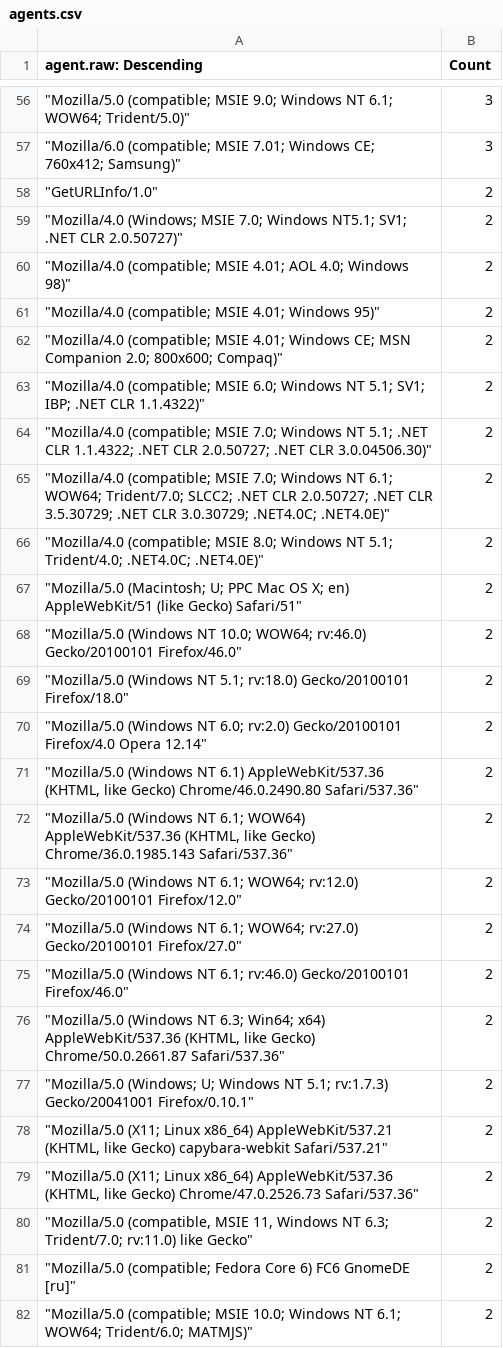
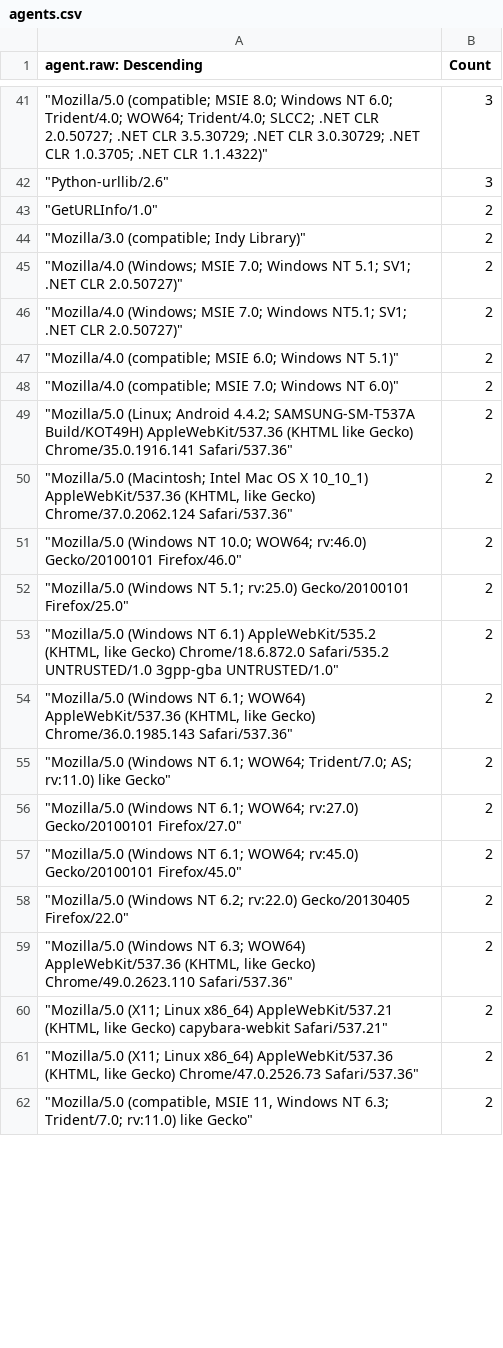
Before and after one commit to neilwillgettoit/risky.cloud, a CSV file: agents.csv, drawn as a sheet; only a part is shown, gaps mark what is left out; the diff covers the shown part only.

```diff
--- a/agents.csv
+++ b/agents.csv
@@ -56,23 +41,20 @@
-"""Mozilla/5.0 (compatible; MSIE 9.0; Windows NT 6.1; WOW64; Trident/5.0)""",3
-"""Mozilla/6.0 (compatible; MSIE 7.01; Windows CE; 760x412; Samsung)""",3
+"""Mozilla/5.0 (compatible; MSIE 8.0; Windows NT 6.0; Trident/4.0; WOW64; Trident/4.0; SLCC2; .NET CLR 2.0.50727; .NET CLR 3.5.30729; .NET CLR 3.0.30729; .NET CLR 1.0.3705; .NET CLR 1.1.4322)""",3
+"""Python-urllib/2.6""",3
 """GetURLInfo/1.0""",2
+"""Mozilla/3.0 (compatible; Indy Library)""",2
+"""Mozilla/4.0 (Windows; MSIE 7.0; Windows NT 5.1; SV1; .NET CLR 2.0.50727)""",2
 """Mozilla/4.0 (Windows; MSIE 7.0; Windows NT5.1; SV1; .NET CLR 2.0.50727)""",2
-"""Mozilla/4.0 (compatible; MSIE 4.01; AOL 4.0; Windows 98)""",2
-"""Mozilla/4.0 (compatible; MSIE 4.01; Windows 95)""",2
-"""Mozilla/4.0 (compatible; MSIE 4.01; Windows CE; MSN Companion 2.0; 800x600; Compaq)""",2
-"""Mozilla/4.0 (compatible; MSIE 6.0; Windows NT 5.1; SV1; IBP; .NET CLR 1.1.4322)""",2
-"""Mozilla/4.0 (compatible; MSIE 7.0; Windows NT 5.1; .NET CLR 1.1.4322; .NET CLR 2.0.50727; .NET CLR 3.0.04506.30)""",2
-"""Mozilla/4.0 (compatible; MSIE 7.0; Windows NT 6.1; WOW64; Trident/7.0; SLCC2; .NET CLR 2.0.50727; .NET CLR 3.5.30729; .NET CLR 3.0.30729; .NET4.0C; .NET4.0E)""",2
-"""Mozilla/4.0 (compatible; MSIE 8.0; Windows NT 5.1; Trident/4.0; .NET4.0C; .NET4.0E)""",2
-"""Mozilla/5.0 (Macintosh; U; PPC Mac OS X; en) AppleWebKit/51 (like Gecko) Safari/51""",2
+"""Mozilla/4.0 (compatible; MSIE 6.0; Windows NT 5.1)""",2
+"""Mozilla/4.0 (compatible; MSIE 7.0; Windows NT 6.0)""",2
+"""Mozilla/5.0 (Linux; Android 4.4.2; SAMSUNG-SM-T537A Build/KOT49H) AppleWebKit/537.36 (KHTML like Gecko) Chrome/35.0.1916.141 Safari/537.36""",2
+"""Mozilla/5.0 (Macintosh; Intel Mac OS X 10_10_1) AppleWebKit/537.36 (KHTML, like Gecko) Chrome/37.0.2062.124 Safari/537.36""",2
 """Mozilla/5.0 (Windows NT 10.0; WOW64; rv:46.0) Gecko/20100101 Firefox/46.0""",2
-"""Mozilla/5.0 (Windows NT 5.1; rv:18.0) Gecko/20100101 Firefox/18.0""",2
-"""Mozilla/5.0 (Windows NT 6.0; rv:2.0) Gecko/20100101 Firefox/4.0 Opera 12.14""",2
-"""Mozilla/5.0 (Windows NT 6.1) AppleWebKit/537.36 (KHTML, like Gecko) Chrome/46.0.2490.80 Safari/537.36""",2
+"""Mozilla/5.0 (Windows NT 5.1; rv:25.0) Gecko/20100101 Firefox/25.0""",2
+"""Mozilla/5.0 (Windows NT 6.1) AppleWebKit/535.2 (KHTML, like Gecko) Chrome/18.6.872.0 Safari/535.2 UNTRUSTED/1.0 3gpp-gba UNTRUSTED/1.0""",2
 """Mozilla/5.0 (Windows NT 6.1; WOW64) AppleWebKit/537.36 (KHTML, like Gecko) Chrome/36.0.1985.143 Safari/537.36""",2
-"""Mozilla/5.0 (Windows NT 6.1; WOW64; rv:12.0) Gecko/20100101 Firefox/12.0""",2
+"""Mozilla/5.0 (Windows NT 6.1; WOW64; Trident/7.0; AS; rv:11.0) like Gecko""",2
 """Mozilla/5.0 (Windows NT 6.1; WOW64; rv:27.0) Gecko/20100101 Firefox/27.0""",2
-"""Mozilla/5.0 (Windows NT 6.1; rv:46.0) Gecko/20100101 Firefox/46.0""",2
-"""Mozilla/5.0 (Windows NT 6.3; Win64; x64) AppleWebKit/537.36 (KHTML, like Gecko) Chrome/50.0.2661.87 Safari/537.36""",2
-"""Mozilla/5.0 (Windows; U; Windows NT 5.1; rv:1.7.3) Gecko/20041001 Firefox/0.10.1""",2
+"""Mozilla/5.0 (Windows NT 6.1; WOW64; rv:45.0) Gecko/20100101 Firefox/45.0""",2
+"""Mozilla/5.0 (Windows NT 6.2; rv:22.0) Gecko/20130405 Firefox/22.0""",2
+"""Mozilla/5.0 (Windows NT 6.3; WOW64) AppleWebKit/537.36 (KHTML, like Gecko) Chrome/49.0.2623.110 Safari/537.36""",2
 """Mozilla/5.0 (X11; Linux x86_64) AppleWebKit/537.21 (KHTML, like Gecko) capybara-webkit Safari/537.21""",2
@@ -80,3 +62 @@
 """Mozilla/5.0 (compatible, MSIE 11, Windows NT 6.3; Trident/7.0; rv:11.0) like Gecko""",2
-"""Mozilla/5.0 (compatible; Fedora Core 6) FC6 GnomeDE [ru]""",2
-"""Mozilla/5.0 (compatible; MSIE 10.0; Windows NT 6.1; WOW64; Trident/6.0; MATMJS)""",2
```
Also changed, not shown: 19 added rows, 38 removed rows and 33 edited cells elsewhere in this file.
